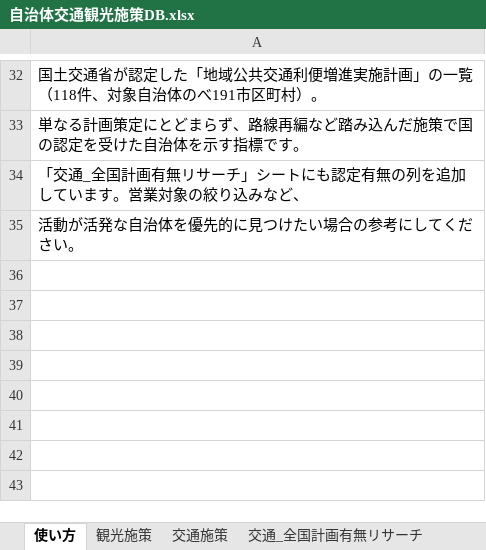
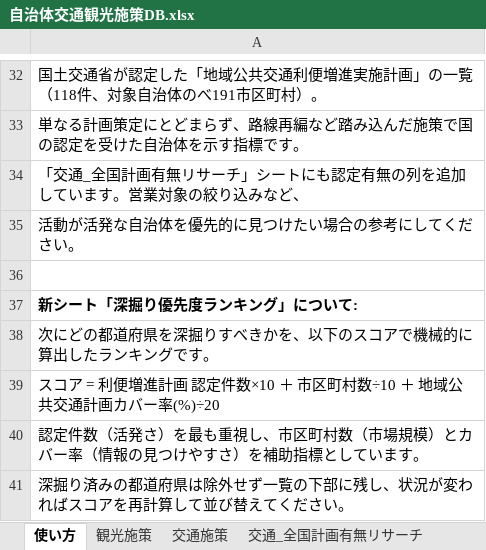
Before and after one commit to kodama-priv/local-government, an Excel workbook: 自治体施策DB/自治体交通観光施策DB.xlsx, sheet 使い方, drawn as a sheet; only a part is shown, gaps mark what is left out; values as stored, in another font and other column widths than the file's, no borders; the diff names each change by its address in the sheet, - before the commit and + after, or states it on an @@ line.

```diff
--- a/自治体施策DB/自治体交通観光施策DB.xlsx (sheet 使い方)
+++ b/自治体施策DB/自治体交通観光施策DB.xlsx (sheet 使い方)
+row 36: (empty)
+row 37: 新シート「深掘り優先度ランキング」について:
+row 38: 次にどの都道府県を深掘りすべきかを、以下のスコアで機械的に算出したランキングです。
+row 39: スコア = 利便増進計画 認定件数×10 ＋ 市区町村数÷10 ＋ 地域公共交通計画カバー率(%)÷20
+row 40: 認定件数（活発さ）を最も重視し、市区町村数（市場規模）とカバー率（情報の見つけやすさ）を補助指標としています。
+row 41: 深掘り済みの都道府県は除外せず一覧の下部に残し、状況が変わればスコアを再計算して並び替えてください。
```
Also changed, not shown: sheet 更新履歴, other sheet tabs.
